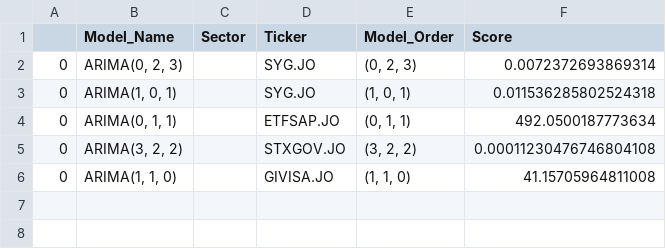
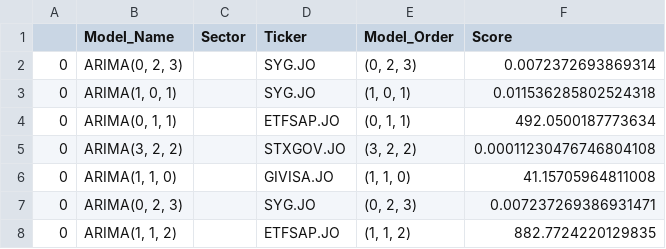
Before and after one commit to CrozierN/BD-PROJECT2M-Y, a CSV file: Model/SA_ETF_best_model.csv, drawn as a sheet.

```diff
--- a/Model/SA_ETF_best_model.csv
+++ b/Model/SA_ETF_best_model.csv
@@ -6 +6,3 @@
 0,"ARIMA(1, 1, 0)",,GIVISA.JO,"(1, 1, 0)",41.15705964811008
+0,"ARIMA(0, 2, 3)",,SYG.JO,"(0, 2, 3)",0.007237269386931471
+0,"ARIMA(1, 1, 2)",,ETFSAP.JO,"(1, 1, 2)",882.7724220129835
```
Also changed, not shown: skipped_tickers.csv, 4 other files.
